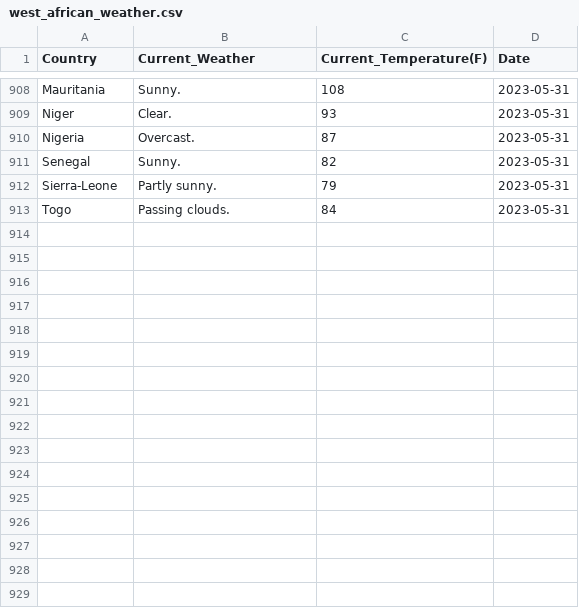
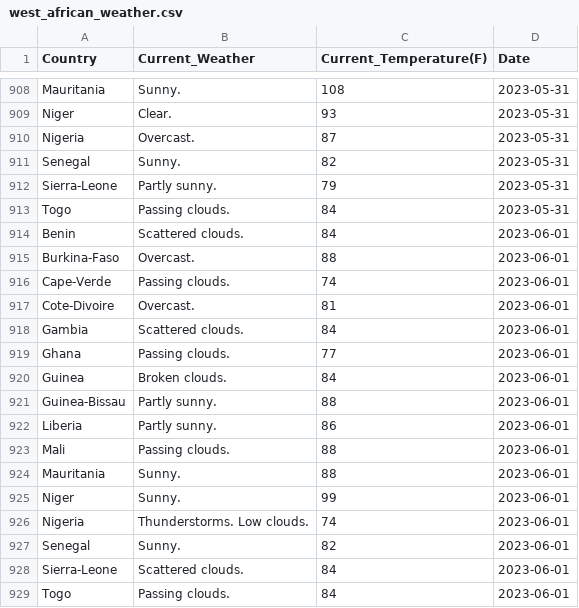
Before and after one commit to Kola-Ademola/Weather_web_Scraper, a CSV file: west_african_weather.csv, drawn as a sheet; only a part is shown, gaps mark what is left out; the diff names each change by its address in the sheet, - before the commit and + after, or states it on an @@ line.

```diff
--- a/west_african_weather.csv
+++ b/west_african_weather.csv
+row 914: Benin | Scattered clouds. | 84 | 2023-06-01
+row 915: Burkina-Faso | Overcast. | 88 | 2023-06-01
+row 916: Cape-Verde | Passing clouds. | 74 | 2023-06-01
+row 917: Cote-Divoire | Overcast. | 81 | 2023-06-01
+row 918: Gambia | Scattered clouds. | 84 | 2023-06-01
+row 919: Ghana | Passing clouds. | 77 | 2023-06-01
+row 920: Guinea | Broken clouds. | 84 | 2023-06-01
+row 921: Guinea-Bissau | Partly sunny. | 88 | 2023-06-01
+row 922: Liberia | Partly sunny. | 86 | 2023-06-01
+row 923: Mali | Passing clouds. | 88 | 2023-06-01
+row 924: Mauritania | Sunny. | 88 | 2023-06-01
+row 925: Niger | Sunny. | 99 | 2023-06-01
+row 926: Nigeria | Thunderstorms. Low clouds. | 74 | 2023-06-01
+row 927: Senegal | Sunny. | 82 | 2023-06-01
+row 928: Sierra-Leone | Scattered clouds. | 84 | 2023-06-01
+row 929: Togo | Passing clouds. | 84 | 2023-06-01
```
Also changed, not shown: 1 other file.
